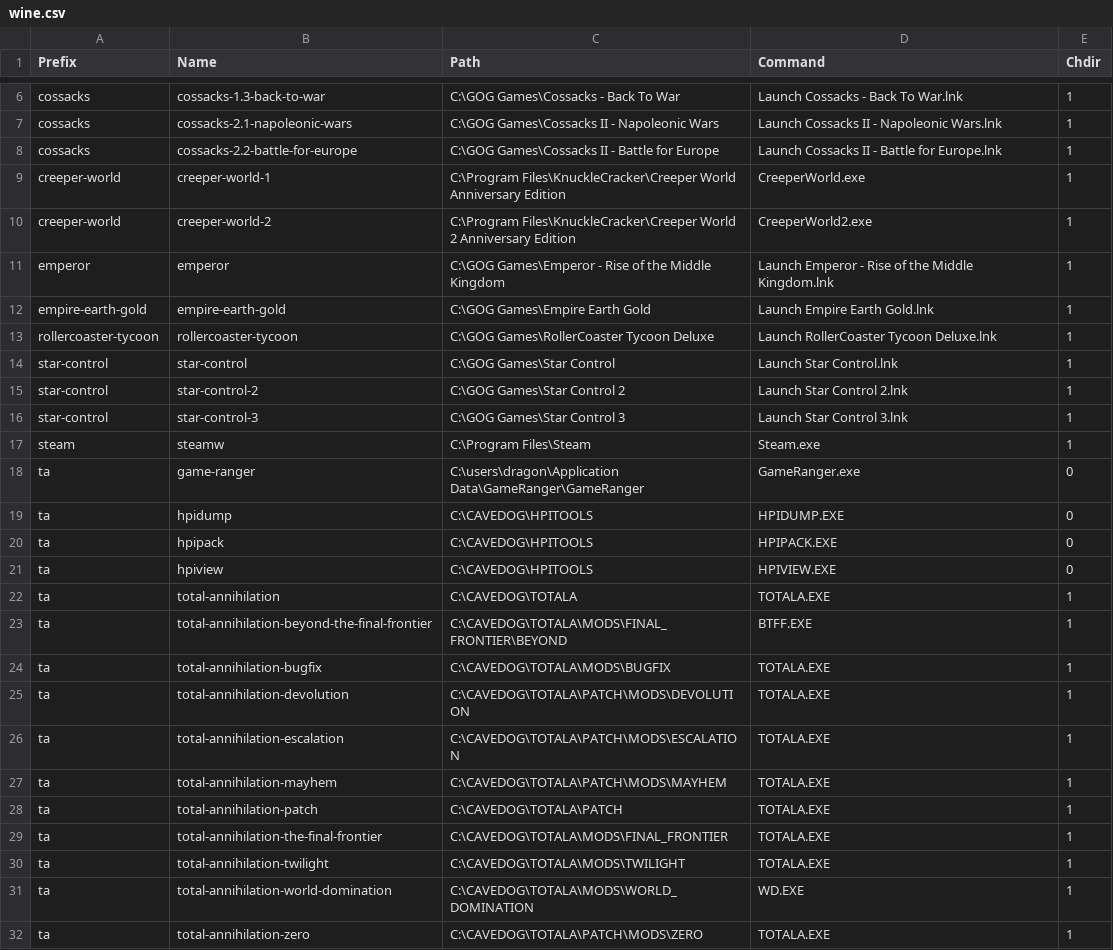
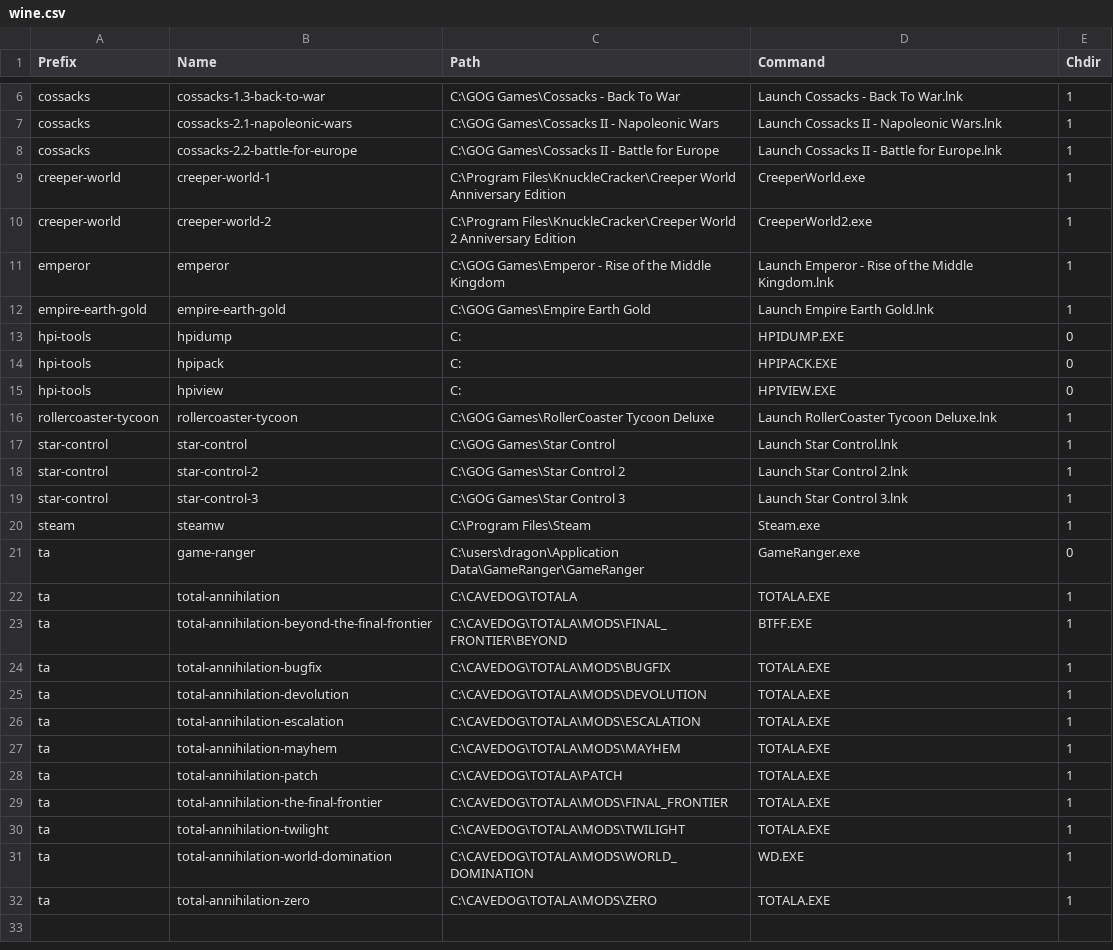
Before and after one commit to dragonmaus/_pad, a CSV file: etc/wine.csv, drawn as a sheet; only a part is shown, gaps mark what is left out.

```diff
--- a/etc/wine.csv
+++ b/etc/wine.csv
@@ -12,2 +12,5 @@ emperor,emperor,C:\GOG Games\Emperor - Rise of the Middle Kingdom,Launch Emperor
 empire-earth-gold,empire-earth-gold,C:\GOG Games\Empire Earth Gold,Launch Empire Earth Gold.lnk,1
+hpi-tools,hpidump,C:,HPIDUMP.EXE,0
+hpi-tools,hpipack,C:,HPIPACK.EXE,0
+hpi-tools,hpiview,C:,HPIVIEW.EXE,0
 rollercoaster-tycoon,rollercoaster-tycoon,C:\GOG Games\RollerCoaster Tycoon Deluxe,Launch RollerCoaster Tycoon Deluxe.lnk,1
@@ -18,5 +21,2 @@ steam,steamw,C:\Program Files\Steam,Steam.exe,1
 ta,game-ranger,C:\users\dragon\Application Data\GameRanger\GameRanger,GameRanger.exe,0
-ta,hpidump,C:\CAVEDOG\HPITOOLS,HPIDUMP.EXE,0
-ta,hpipack,C:\CAVEDOG\HPITOOLS,HPIPACK.EXE,0
-ta,hpiview,C:\CAVEDOG\HPITOOLS,HPIVIEW.EXE,0
 ta,total-annihilation,C:\CAVEDOG\TOTALA,TOTALA.EXE,1
@@ -24,5 +24,5 @@ ta,total-annihilation-beyond-the-final-frontier,C:\CAVEDOG\TOTALA\MODS\FINAL_FRO
 ta,total-annihilation-bugfix,C:\CAVEDOG\TOTALA\MODS\BUGFIX,TOTALA.EXE,1
-ta,total-annihilation-devolution,C:\CAVEDOG\TOTALA\PATCH\MODS\DEVOLUTION,TOTALA.EXE,1
-ta,total-annihilation-escalation,C:\CAVEDOG\TOTALA\PATCH\MODS\ESCALATION,TOTALA.EXE,1
-ta,total-annihilation-mayhem,C:\CAVEDOG\TOTALA\PATCH\MODS\MAYHEM,TOTALA.EXE,1
+ta,total-annihilation-devolution,C:\CAVEDOG\TOTALA\MODS\DEVOLUTION,TOTALA.EXE,1
+ta,total-annihilation-escalation,C:\CAVEDOG\TOTALA\MODS\ESCALATION,TOTALA.EXE,1
+ta,total-annihilation-mayhem,C:\CAVEDOG\TOTALA\MODS\MAYHEM,TOTALA.EXE,1
 ta,total-annihilation-patch,C:\CAVEDOG\TOTALA\PATCH,TOTALA.EXE,1
@@ -31,2 +31,2 @@ ta,total-annihilation-twilight,C:\CAVEDOG\TOTALA\MODS\TWILIGHT,TOTALA.EXE,1
 ta,total-annihilation-world-domination,C:\CAVEDOG\TOTALA\MODS\WORLD_DOMINATION,WD.EXE,1
-ta,total-annihilation-zero,C:\CAVEDOG\TOTALA\PATCH\MODS\ZERO,TOTALA.EXE,1
+ta,total-annihilation-zero,C:\CAVEDOG\TOTALA\MODS\ZERO,TOTALA.EXE,1
```
Also changed, not shown: 2 other files.
